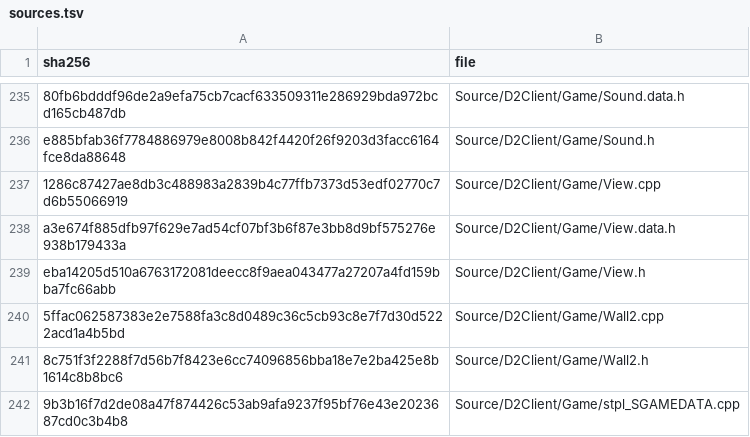
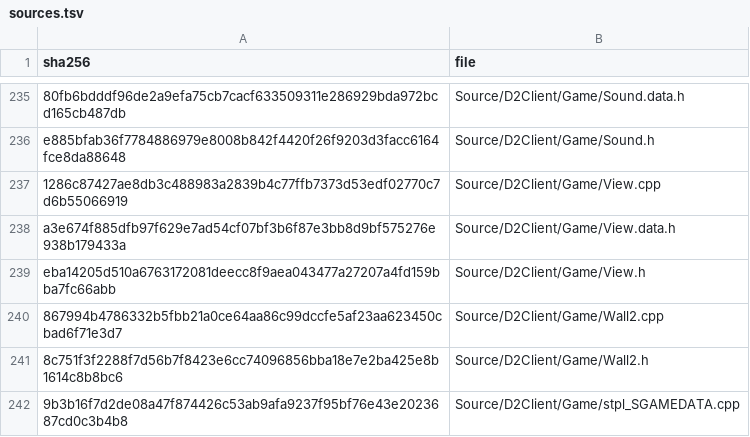
Before and after one commit to jaenster/redivivus, a TSV file: asm_matching/msvc8/translated/sources.tsv, drawn as a sheet; only a part is shown, gaps mark what is left out.

Commit message:
fix: WALL2_AddRoofTile (0x004dd460) MATCH from the asm
The room coordinates live in their own block, as in WALL2_AddShadowPassTile,
and the sorted insert walks the list with a for loop.

```diff
--- a/asm_matching/msvc8/translated/sources.tsv
+++ b/asm_matching/msvc8/translated/sources.tsv
@@ -239,3 +239,3 @@ a3e674f885dfb97f629e7ad54cf07bf3b6f87e3bb8d9bf575276e938b179433a	Source/D2Client
 eba14205d510a6763172081deecc8f9aea043477a27207a4fd159bba7fc66abb	Source/D2Client/Game/View.h
-5ffac062587383e2e7588fa3c8d0489c36c5cb93c8e7f7d30d5222acd1a4b5bd	Source/D2Client/Game/Wall2.cpp
+867994b4786332b5fbb21a0ce64aa86c99dccfe5af23aa623450cbad6f71e3d7	Source/D2Client/Game/Wall2.cpp
 8c751f3f2288f7d56b7f8423e6cc74096856bba18e7e2ba425e8b1614c8b8bc6	Source/D2Client/Game/Wall2.h
```
Also changed, not shown: 2 other files.
